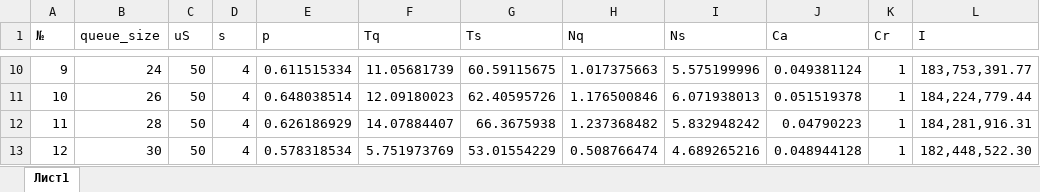
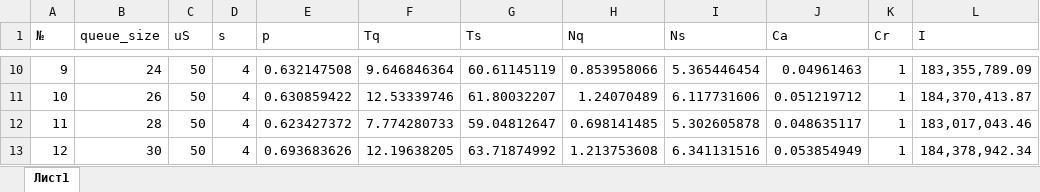
Before and after one commit to sergeyteleshev/matlab_service_test, an Excel workbook: eco.xlsx, sheet Лист1, drawn as a sheet; only a part is shown, gaps mark what is left out; values as stored, in another font and other column widths than the file's, no borders; the diff covers the shown part only; the diff names each change by its address in the sheet, - before the commit and + after, or states it on an @@ line.

```diff
--- a/eco.xlsx (sheet Лист1)
+++ b/eco.xlsx (sheet Лист1)
-E10 (p): 0.611515334
+E10 (p): 0.632147508
-F10 (Tq): 11.05681739
+F10 (Tq): 9.646846364
-G10 (Ts): 60.59115675
+G10 (Ts): 60.61145119
-H10 (Nq): 1.017375663
+H10 (Nq): 0.853958066
-I10 (Ns): 5.575199996
+I10 (Ns): 5.365446454
-J10 (Ca): 0.049381124
+J10 (Ca): 0.04961463
-L10 (I): 183,753,391.77
+L10 (I): 183,355,789.09
-E11 (p): 0.648038514
+E11 (p): 0.630859422
-F11 (Tq): 12.09180023
+F11 (Tq): 12.53339746
-G11 (Ts): 62.40595726
+G11 (Ts): 61.80032207
-H11 (Nq): 1.176500846
+H11 (Nq): 1.24070489
-I11 (Ns): 6.071938013
+I11 (Ns): 6.117731606
-J11 (Ca): 0.051519378
+J11 (Ca): 0.051219712
-L11 (I): 184,224,779.44
+L11 (I): 184,370,413.87
-E12 (p): 0.626186929
+E12 (p): 0.623427372
-F12 (Tq): 14.07884407
+F12 (Tq): 7.774280733
-G12 (Ts): 66.3675938
+G12 (Ts): 59.04812647
-H12 (Nq): 1.237368482
+H12 (Nq): 0.698141485
-I12 (Ns): 5.832948242
+I12 (Ns): 5.302605878
-J12 (Ca): 0.04790223
+J12 (Ca): 0.048635117
-L12 (I): 184,281,916.31
+L12 (I): 183,017,043.46
-E13 (p): 0.578318534
+E13 (p): 0.693683626
-F13 (Tq): 5.751973769
+F13 (Tq): 12.19638205
-G13 (Ts): 53.01554229
+G13 (Ts): 63.71874992
-H13 (Nq): 0.508766474
+H13 (Nq): 1.213753608
-I13 (Ns): 4.689265216
+I13 (Ns): 6.341131516
-J13 (Ca): 0.048944128
+J13 (Ca): 0.053854949
-L13 (I): 182,448,522.30
+L13 (I): 184,378,942.34
```
Also changed, not shown: 634 edited cells elsewhere in this sheet, chiSquare.xlsx, effects.xlsx, 6 other files.
